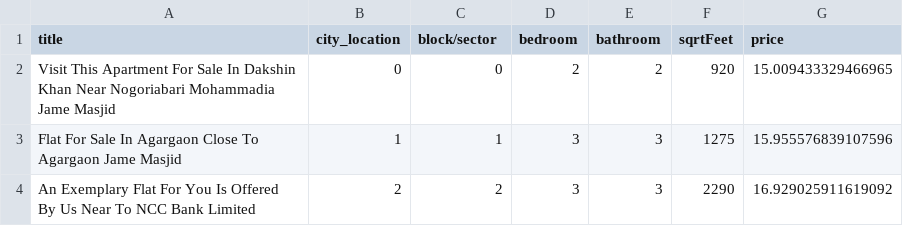
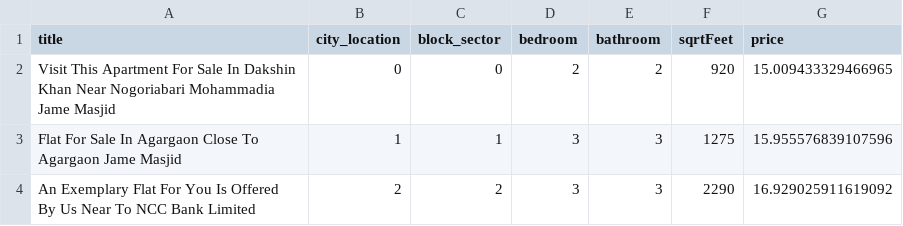
Before and after one commit to shahriar0999/Dhaka-RealEstate-Prediction-End-to-End, a CSV file: src/datasets/House_Price_dataset.csv, drawn as a sheet; only a part is shown.

```diff
--- a/src/datasets/House_Price_dataset.csv
+++ b/src/datasets/House_Price_dataset.csv
@@ -1,2 +1,2 @@
-title,city_location,block/sector,bedroom,bathroom,sqrtFeet,price
+title,city_location,block_sector,bedroom,bathroom,sqrtFeet,price
 Visit This Apartment For Sale In Dakshin Khan Near Nogoriabari Mohammadia Jame Masjid,0,0,2,2,920,15.009433329466965
```
Also changed, not shown: src/datasets/house_rent_price_prediction.csv, src/datasets/test_data_house_price.csv, 8 other files.
